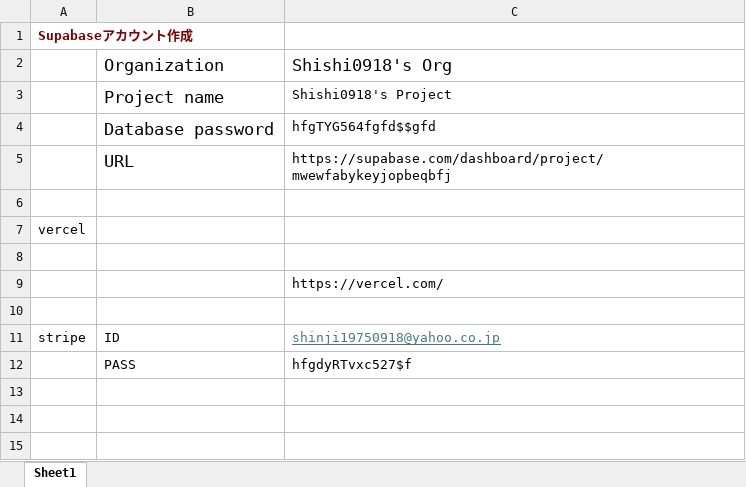
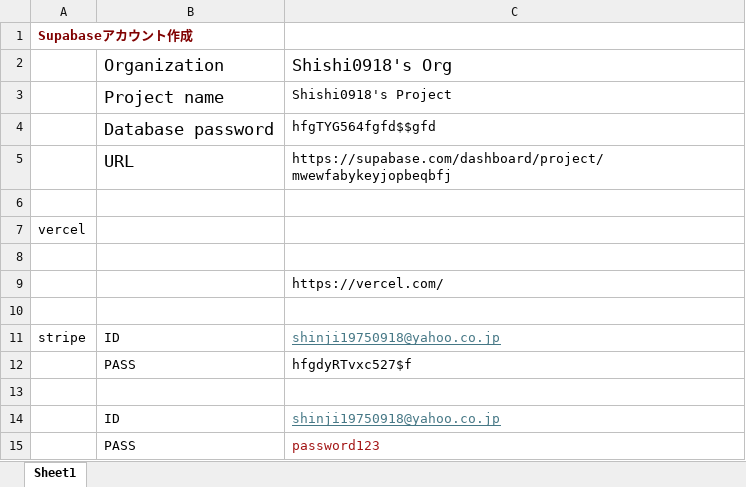
Before and after one commit to Shishi0918/task-manager, an Excel workbook: めも/メモ.xlsx, sheet Sheet1, drawn as a sheet; values as stored, in another font and other column widths than the file's, no borders; the diff names each change by its address in the sheet, - before the commit and + after, or states it on an @@ line.

```diff
--- a/めも/メモ.xlsx (sheet Sheet1)
+++ b/めも/メモ.xlsx (sheet Sheet1)
+row 13: (empty)
+row 14:  | ID | shinji19750918@yahoo.co.jp
+row 15:  | PASS | password123
```
Also changed, not shown: sample/tasksample.xlsx, 17 other files.
